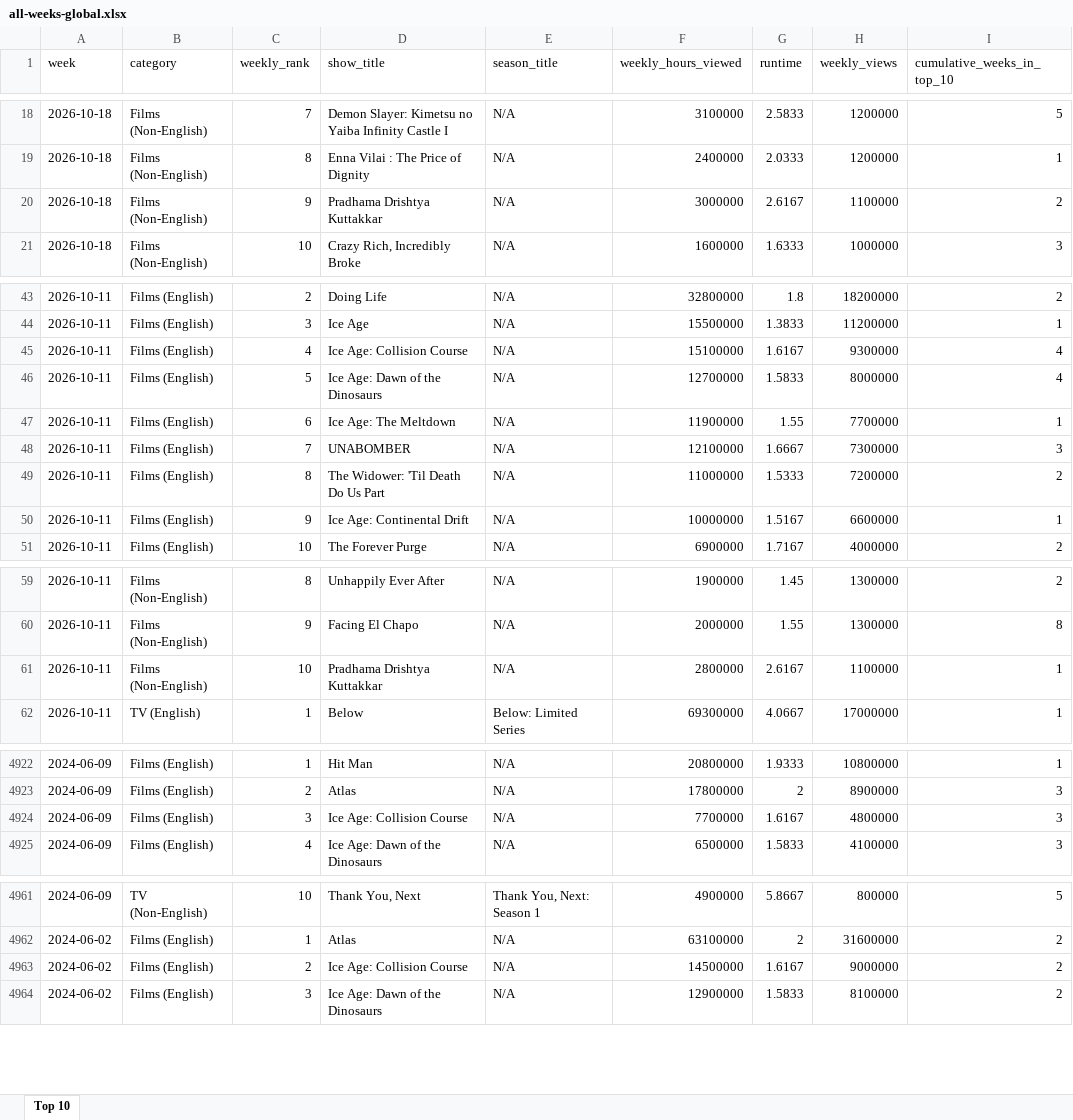
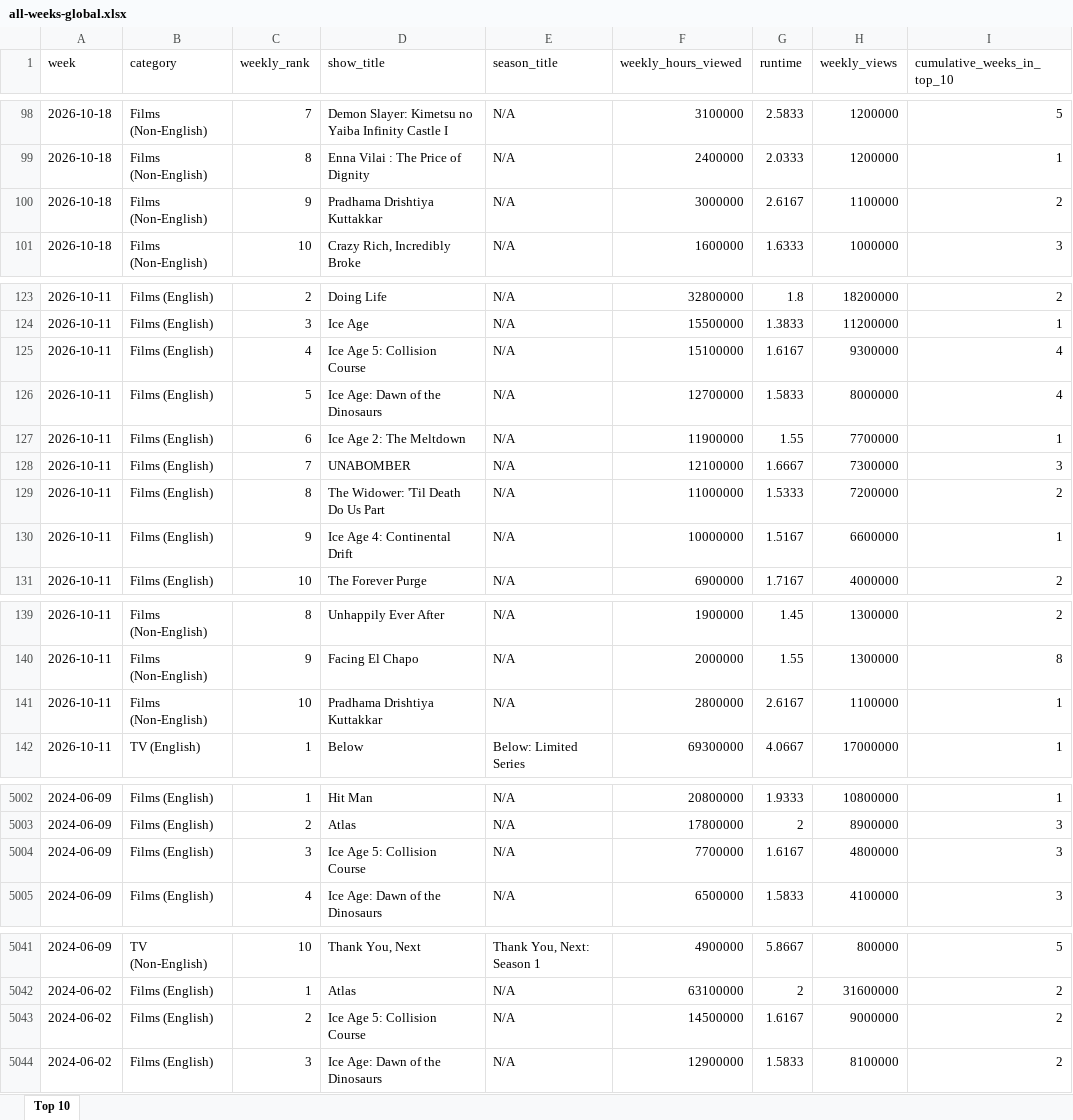
Before and after one commit to lerocha/netflixdb, an Excel workbook: src/main/resources/reports/all-weeks-global.xlsx, sheet Top 10, drawn as a sheet; only a part is shown, gaps mark what is left out; values as stored, in another font and other column widths than the file's, no borders; addresses are those after the commit; the diff covers the shown part only; the diff names each change by its address in the sheet, - before the commit and + after, or states it on an @@ line.

```diff
--- a/src/main/resources/reports/all-weeks-global.xlsx (sheet Top 10)
+++ b/src/main/resources/reports/all-weeks-global.xlsx (sheet Top 10)
-D100 (show_title): Pradhama Drishtya Kuttakkar
+D100 (show_title): Pradhama Drishtiya Kuttakkar
-D125 (show_title): Ice Age: Collision Course
+D125 (show_title): Ice Age 5: Collision Course
-D127 (show_title): Ice Age: The Meltdown
+D127 (show_title): Ice Age 2: The Meltdown
-D130 (show_title): Ice Age: Continental Drift
+D130 (show_title): Ice Age 4: Continental Drift
-D141 (show_title): Pradhama Drishtya Kuttakkar
+D141 (show_title): Pradhama Drishtiya Kuttakkar
-D5004 (show_title): Ice Age: Collision Course
+D5004 (show_title): Ice Age 5: Collision Course
-D5043 (show_title): Ice Age: Collision Course
+D5043 (show_title): Ice Age 5: Collision Course
```
Also changed, not shown: 80 added rows and 11 edited cells elsewhere in this sheet.
